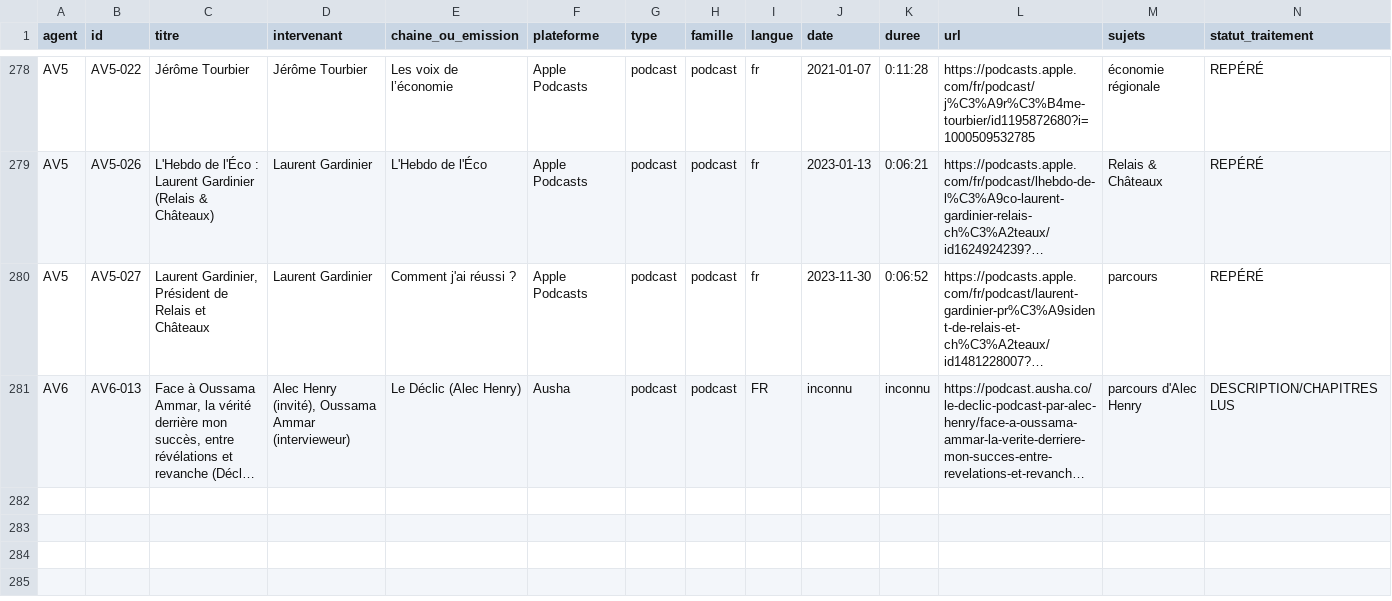
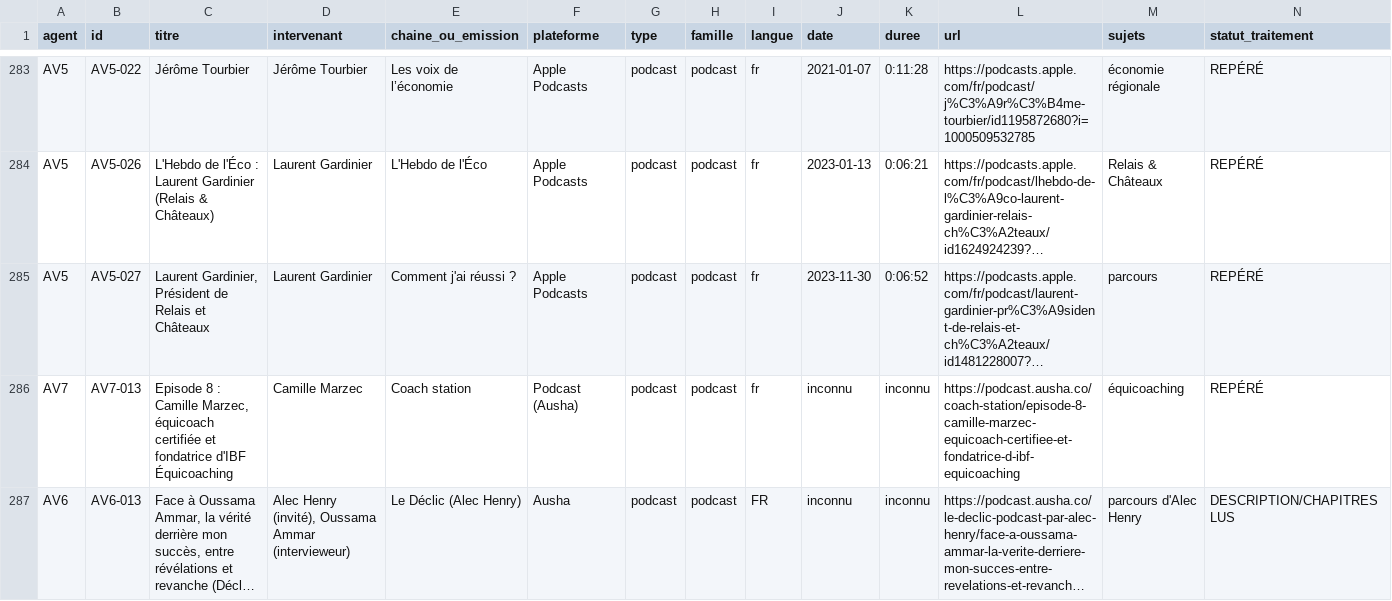
Before and after one commit to mabrs1785-arch/Ch-teau-, a CSV file: PODCASTS_CHATEAU_24H/01_BASE_DE_DONNEES/Catalogue_podcasts.csv, drawn as a sheet; only a part is shown, gaps mark what is left out; long unchanged cells end in …; rows hold the shown columns only; the diff covers the shown part only; the diff names each change by its address in the sheet, - before the commit and + after, or states it on an @@ line.

```diff
--- a/PODCASTS_CHATEAU_24H/01_BASE_DE_DONNEES/Catalogue_podcasts.csv
+++ b/PODCASTS_CHATEAU_24H/01_BASE_DE_DONNEES/Catalogue_podcasts.csv
+row 286: AV7 | AV7-013 | Episode 8 : Camille Marzec, équicoach certifiée et fondatrice d'IBF Équicoaching | Camille Marzec | Coach station | Podcast (Ausha) | podcast | podcast | fr | inconnu | inconnu | https://podcast.ausha.co/coach-station/episode-8-camille-marzec-equicoach-certifiee-et-fondatrice-d-ibf-equicoaching | équicoaching | REPÉRÉ
```
Also changed, not shown: 5 added rows elsewhere in this file, PODCASTS_CHATEAU_24H/01_BASE_DE_DONNEES/Catalogue_videos.csv, 9 other files.
